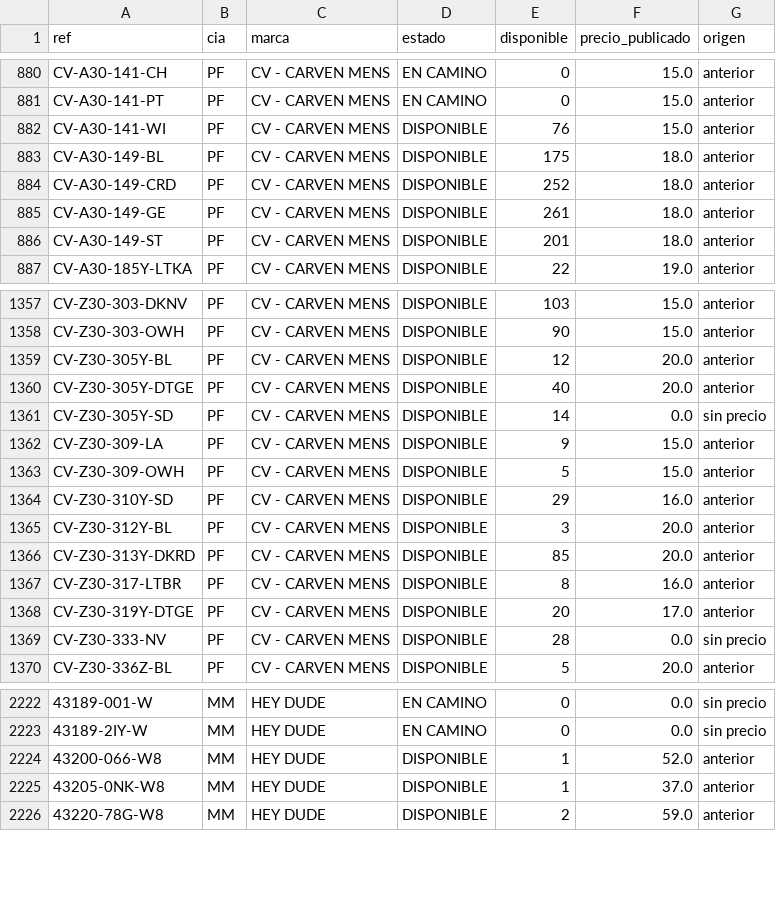
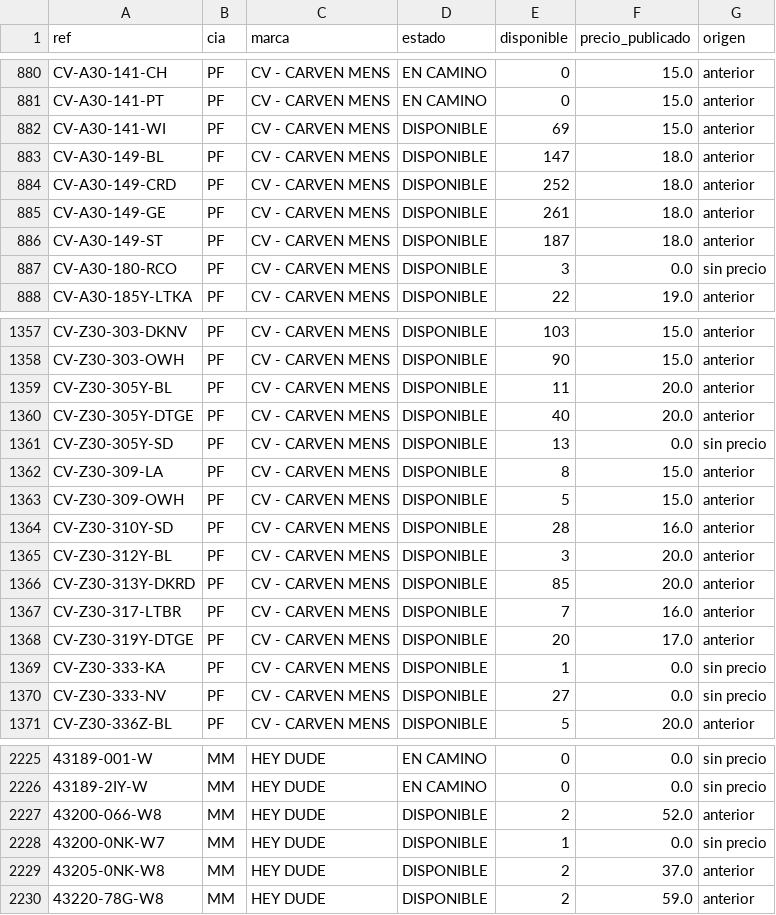
Before and after one commit to Prestigefashionpty/ebs-dashboard, a CSV file: reportes/sin_precio_lista3.csv, drawn as a sheet; only a part is shown, gaps mark what is left out; addresses are those after the commit; the diff covers the shown part only; the diff names each change by its address in the sheet, - before the commit and + after, or states it on an @@ line.

Commit message:
Inventario EBS + precios SAP 24/11/2026 · 25917 productos · 1066171 unidades

```diff
--- a/reportes/sin_precio_lista3.csv
+++ b/reportes/sin_precio_lista3.csv
-E882 (disponible): 76
+E882 (disponible): 69
-E883 (disponible): 175
+E883 (disponible): 147
-E886 (disponible): 201
+E886 (disponible): 187
+row 887: CV-A30-180-RCO | PF | CV - CARVEN MENS | DISPONIBLE | 3 | 0.0 | sin precio
-E1359 (disponible): 12
+E1359 (disponible): 11
-E1361 (disponible): 14
+E1361 (disponible): 13
-E1362 (disponible): 9
+E1362 (disponible): 8
-E1364 (disponible): 29
+E1364 (disponible): 28
-E1367 (disponible): 8
+E1367 (disponible): 7
+row 1369: CV-Z30-333-KA | PF | CV - CARVEN MENS | DISPONIBLE | 1 | 0.0 | sin precio
-E1370 (disponible): 28
+E1370 (disponible): 27
-E2227 (disponible): 1
+E2227 (disponible): 2
+row 2228: 43200-0NK-W7 | MM | HEY DUDE | DISPONIBLE | 1 | 0.0 | sin precio
-E2229 (disponible): 1
+E2229 (disponible): 2
```
Also changed, not shown: 5 added rows, 1 removed row and 65 edited cells elsewhere in this file, 2 other files.
